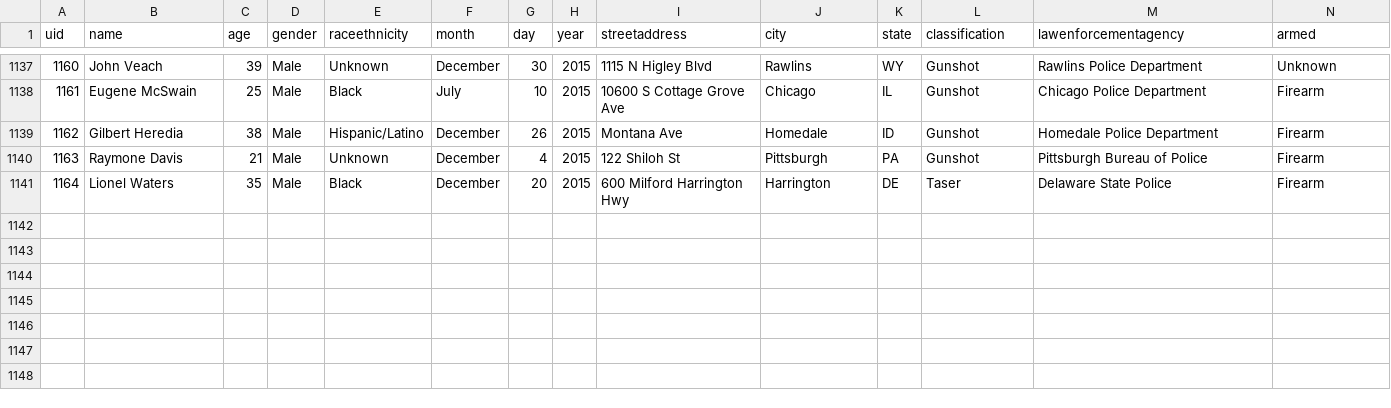
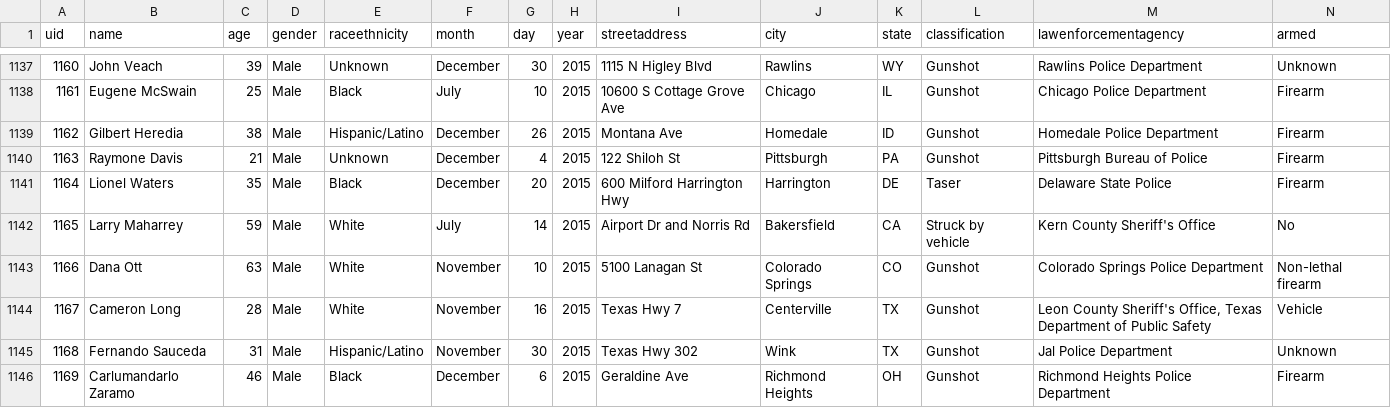
Before and after one commit to tigrevol8888/thecounted, a CSV file: data/the-counted-2015.csv, drawn as a sheet; only a part is shown, gaps mark what is left out.

Commit message:
Add latest data from the Guardian's "The Counted"
Taken from https://interactive.guim.co.uk/2015/the-counted/thecounted-data.zip, as requested at 2016-03-18 23:20:01. Content length was 217,264 bytes.

ZIP file contained:

  the-counted-2015.csv
    180,543 bytes
    Last modified 2016-03-18 19:02:26
  the-counted-2016.csv
    36,091 bytes
    Last modified 2016-03-18 19:02:26
  README.txt
    280 bytes
    Last modified 2016-03-18 19:02:26

Response headers were:

  content-length:                217264
  via:                           1.1 varnish
  x-cache:                       MISS
  access-control-expose-headers: Date
  x-amz-id-2:                    WCqdZCUfIf5/fno3Amk6kEBMRmGB50jwiQ6FG4g/NSY+ldiGfnjXliuD0WIy2LR/Ndqe+LwjkxI=
  accept-ranges:                 bytes
  x-timer:                       S1458343201.829601,VS0,VE96
  server:                        AmazonS3
  last-modified:                 Fri, 18 Mar 2016 23:02:45 GMT
  connection:                    keep-alive
  x-amz-request-id:              28EAD7ACAEDEB3A8
  x-cache-hits:                  0
  etag:                          "33283ea04fe3e9816253a5a3228d1316"
  x-served-by:                   cache-iad2139-IAD
  cache-control:                 max-age=20
  date:                          Fri, 18 Mar 2016 23:20:01 GMT
  access-control-allow-origin:   *
  access-control-allow-headers:  Accept,Authorization,Cache-Control,Content-Type,DNT,If-Modified-Since,Keep-Alive,Origin,User-Agent,X-Mx-ReqToken,X-Requested-With
  content-type:                  application/zip
  age:                           0
  access-control-allow-methods:  GET, POST, PUT, DELETE, OPTIONS

```diff
--- a/data/the-counted-2015.csv
+++ b/data/the-counted-2015.csv
@@ -1141 +1141,6 @@ uid,name,age,gender,raceethnicity,month,day,year,streetaddress,city,state,classi
 "1164","Lionel Waters","35","Male","Black","December","20","2015","600 Milford Harrington Hwy","Harrington","DE","Taser","Delaware State Police","Firearm"
+"1165","Larry Maharrey","59","Male","White","July","14","2015","Airport Dr and Norris Rd","Bakersfield","CA","Struck by vehicle","Kern County Sheriff's Office","No"
+"1166","Dana Ott","63","Male","White","November","10","2015","5100 Lanagan St","Colorado Springs","CO","Gunshot","Colorado Springs Police Department","Non-lethal firearm"
+"1167","Cameron Long","28","Male","White","November","16","2015","Texas Hwy 7","Centerville","TX","Gunshot","Leon County Sheriff's Office, Texas Department of Public Safety","Vehicle"
+"1168","Fernando Sauceda","31","Male","Hispanic/Latino","November","30","2015","Texas Hwy 302","Wink","TX","Gunshot","Jal Police Department","Unknown"
+"1169","Carlumandarlo Zaramo","46","Male","Black","December","6","2015","Geraldine Ave","Richmond Heights","OH","Gunshot","Richmond Heights Police Department","Firearm"
```
Also changed, not shown: data/the-counted-2016.csv.
